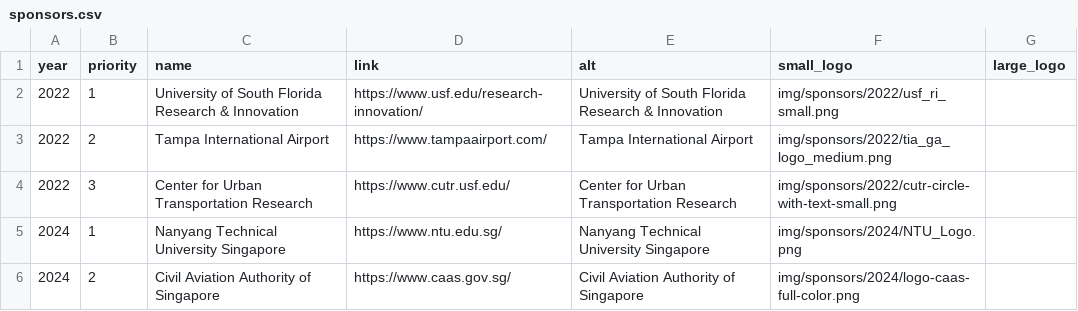
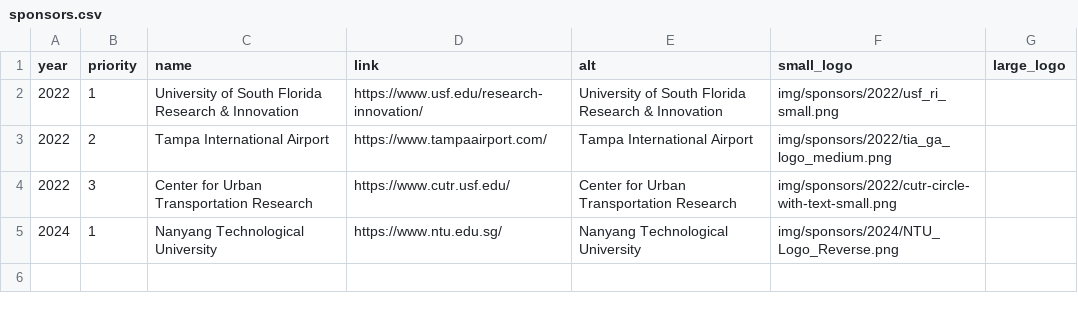
Before and after one commit to icrat-org/lektor-icrat-org, a CSV file: content/sponsors/sponsors.csv, drawn as a sheet.

Commit message:
Updates requested from Oct 20 e-mail from Dave (remove CAAS, invert color NTU logo, update conference dates)

```diff
--- a/content/sponsors/sponsors.csv
+++ b/content/sponsors/sponsors.csv
@@ -4,3 +4,2 @@ year,priority,name,link,alt,small_logo,large_logo
 2022,3,Center for Urban Transportation Research,https://www.cutr.usf.edu/,Center for Urban Transportation Research,img/sponsors/2022/cutr-circle-with-text-small.png,
-2024,1,Nanyang Technical University Singapore,https://www.ntu.edu.sg/,Nanyang Technical University Singapore,img/sponsors/2024/NTU_Logo.png,
-2024,2,Civil Aviation Authority of Singapore,https://www.caas.gov.sg/,Civil Aviation Authority of Singapore,img/sponsors/2024/logo-caas-full-color.png,
+2024,1,Nanyang Technological University,https://www.ntu.edu.sg/,Nanyang Technological University,img/sponsors/2024/NTU_Logo_Reverse.png,
```
Also changed, not shown: 5 other files.
